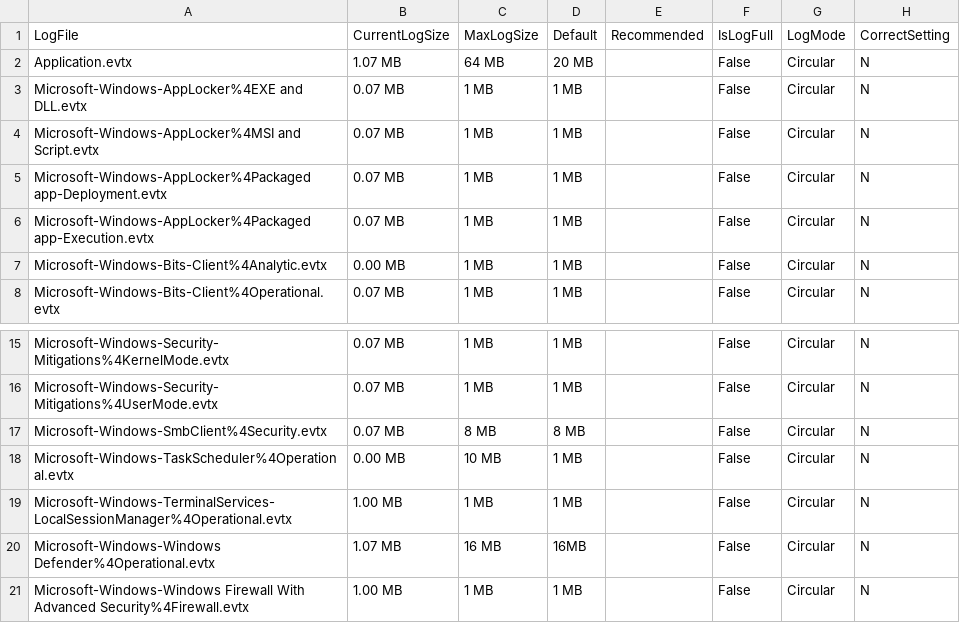
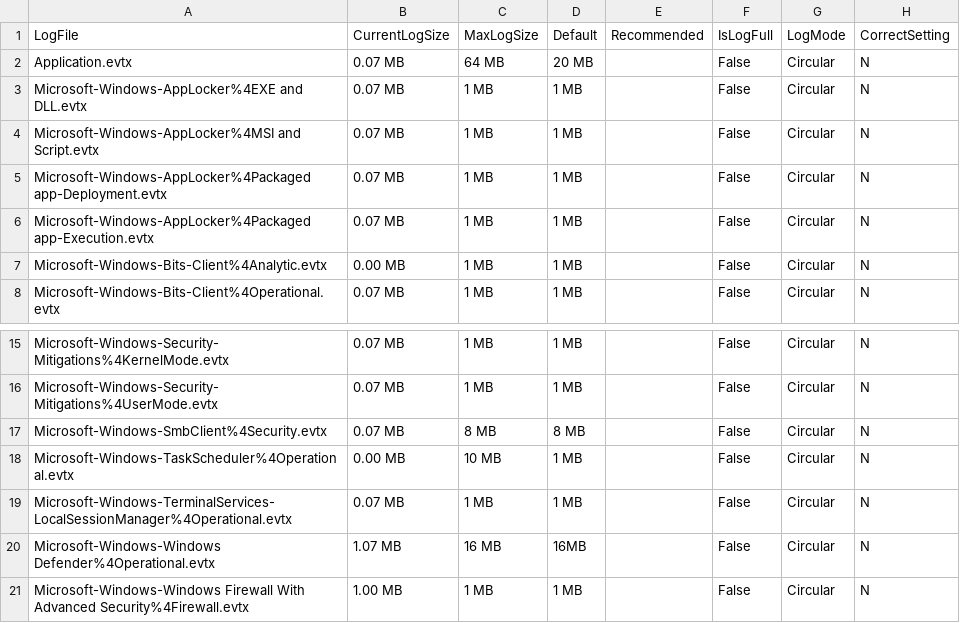
Before and after one commit to fukusuket/EventLog-Baseline-Guide, a CSV file: data/Australian_Signals_Directorate/WELA-FileSize-Result.csv, drawn as a sheet; only a part is shown, gaps mark what is left out.

```diff
--- a/data/Australian_Signals_Directorate/WELA-FileSize-Result.csv
+++ b/data/Australian_Signals_Directorate/WELA-FileSize-Result.csv
@@ -1,3 +1,3 @@
 "LogFile","CurrentLogSize","MaxLogSize","Default","Recommended","IsLogFull","LogMode","CorrectSetting"
-"Application.evtx","1.07 MB","64 MB","20 MB","","False","Circular","N"
+"Application.evtx","0.07 MB","64 MB","20 MB","","False","Circular","N"
 "Microsoft-Windows-AppLocker%4EXE and DLL.evtx","0.07 MB","1 MB","1 MB","","False","Circular","N"
@@ -18,3 +18,3 @@
 "Microsoft-Windows-TaskScheduler%4Operational.evtx","0.00 MB","10 MB","1 MB","","False","Circular","N"
-"Microsoft-Windows-TerminalServices-LocalSessionManager%4Operational.evtx","1.00 MB","1 MB","1 MB","","False","Circular","N"
+"Microsoft-Windows-TerminalServices-LocalSessionManager%4Operational.evtx","0.07 MB","1 MB","1 MB","","False","Circular","N"
 "Microsoft-Windows-Windows Defender%4Operational.evtx","1.07 MB","16 MB","16MB","","False","Circular","N"
```
Also changed, not shown: data/Australian_Signals_Directorate/UsableRules.csv, data/Australian_Signals_Directorate/WELA-Audit-Result.csv.
